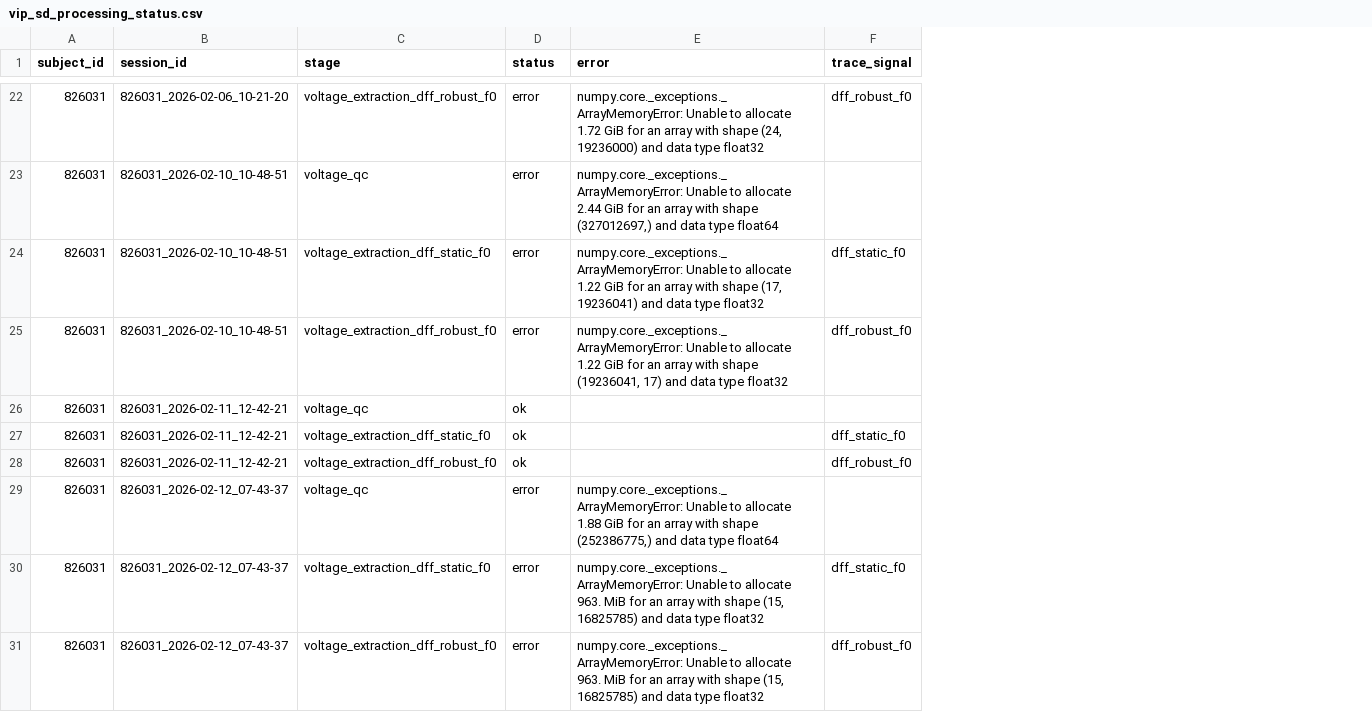
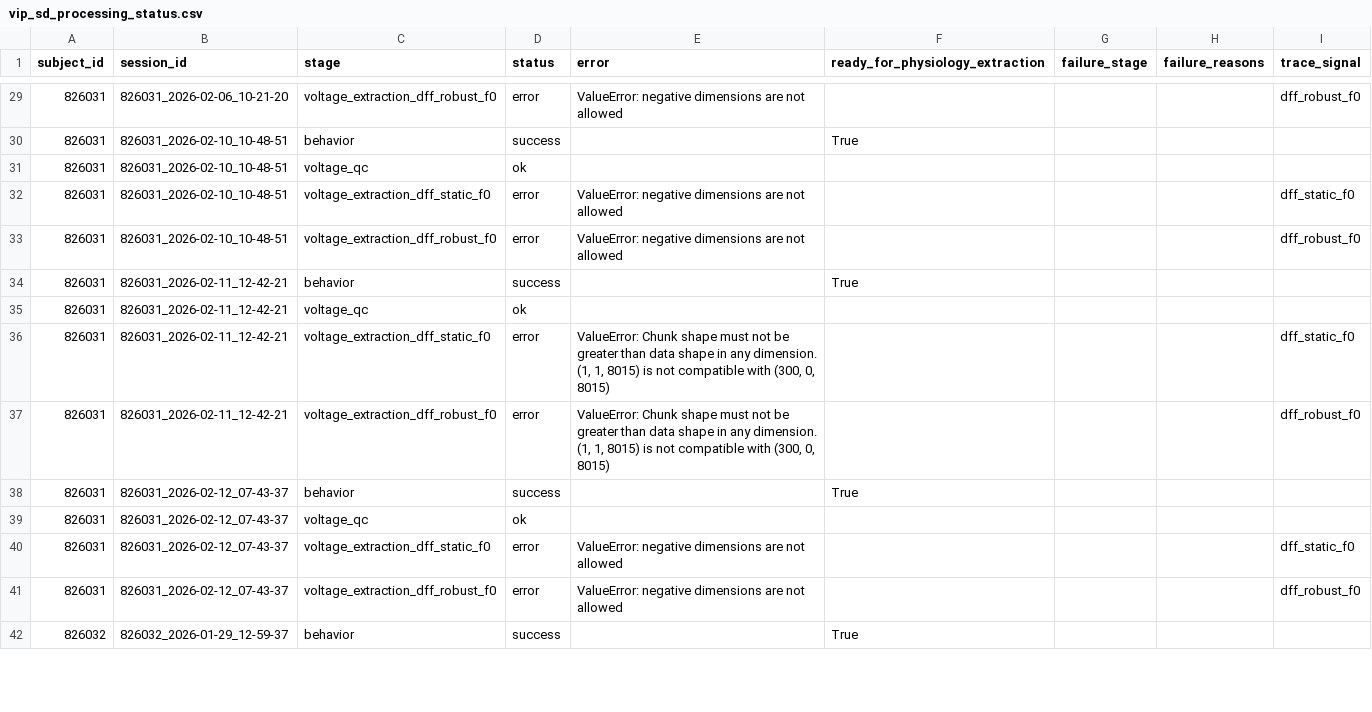
Before and after one commit to AMShelton/vip-slap2-analysis, a CSV file: notebooks/qc/vip_sd_processing_status.csv, drawn as a sheet; only a part is shown, gaps mark what is left out; addresses are those after the commit; the diff covers the shown part only; the diff names each change by its address in the sheet, - before the commit and + after, or states it on an @@ line.

```diff
--- a/notebooks/qc/vip_sd_processing_status.csv
+++ b/notebooks/qc/vip_sd_processing_status.csv
+column F (ready_for_physiology_extraction), empty
+column G (failure_stage), empty
+column H (failure_reasons), empty
-E29 (error): numpy.core._exceptions._ArrayMemoryError: Unable to allocate 1.72 GiB for an array with shape (24, 19236000) and data type float32
+E29 (error): ValueError: negative dimensions are not allowed
+row 30: 826031 | 826031_2026-02-10_10-48-51 | behavior | success |  | True
-D31 (status): error
+D31 (status): ok
-E31 (error): numpy.core._exceptions._ArrayMemoryError: Unable to allocate 2.44 GiB for an array with shape (327012697,) and data type float64
+E31 (error): (empty)
-E32 (error): numpy.core._exceptions._ArrayMemoryError: Unable to allocate 1.22 GiB for an array with shape (17, 19236041) and data type float32
+E32 (error): ValueError: negative dimensions are not allowed
-E33 (error): numpy.core._exceptions._ArrayMemoryError: Unable to allocate 1.22 GiB for an array with shape (19236041, 17) and data type float32
+E33 (error): ValueError: negative dimensions are not allowed
+row 34: 826031 | 826031_2026-02-11_12-42-21 | behavior | success |  | True
-D36:D37 (status): ok
+D36:D37 (status): error
-E36:E37 (error): (empty)
+E36:E37 (error): ValueError: Chunk shape must not be greater than data shape in any dimension. (1, 1, 8015) is not compatible with (300, 0, 8015)
+row 38: 826031 | 826031_2026-02-12_07-43-37 | behavior | success |  | True
-D39 (status): error
+D39 (status): ok
-E39 (error): numpy.core._exceptions._ArrayMemoryError: Unable to allocate 1.88 GiB for an array with shape (252386775,) and data type float64
+E39 (error): (empty)
-E40:E41 (error): numpy.core._exceptions._ArrayMemoryError: Unable to allocate 963. MiB for an array with shape (15, 16825785) and data type float32
+E40:E41 (error): ValueError: negative dimensions are not allowed
+row 42: 826032 | 826032_2026-01-29_12-59-37 | behavior | success |  | True
```
Also changed, not shown: 15 added rows and 55 edited cells elsewhere in this file, 1 other file.
